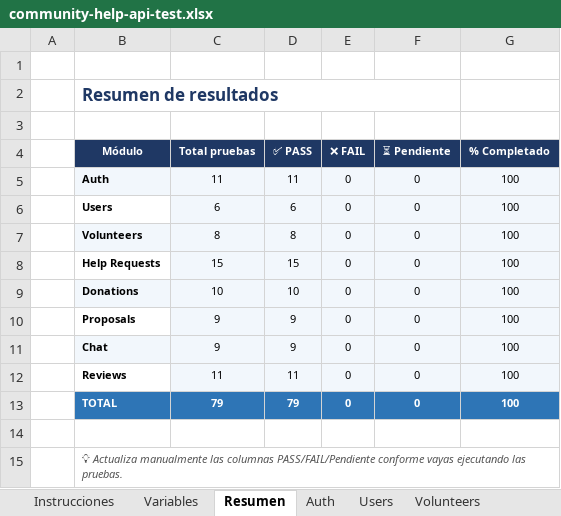
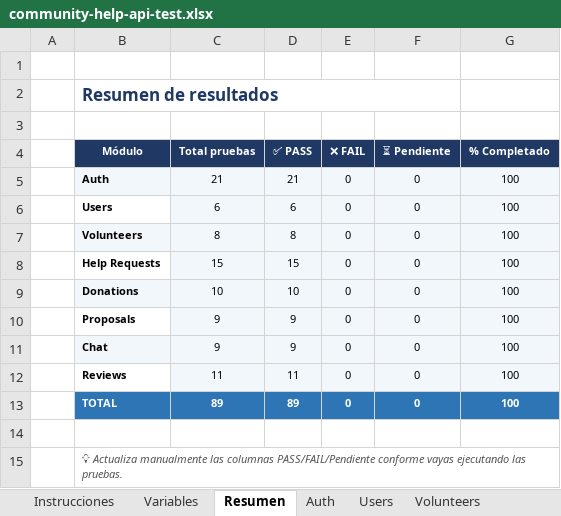
Before and after one commit to Chuckytin/community-help-pro, an Excel workbook: community-help-api/docs/api/community-help-api-test.xlsx, sheet Resumen, drawn as a sheet; values as stored, in another font and other column widths than the file's, no borders; charts and pictures and conditional formats not drawn; the diff names each change by its address in the sheet, - before the commit and + after, or states it on an @@ line.

```diff
--- a/community-help-api/docs/api/community-help-api-test.xlsx (sheet Resumen)
+++ b/community-help-api/docs/api/community-help-api-test.xlsx (sheet Resumen)
-C5 (Total pruebas): 11
+C5 (Total pruebas): 21
-D5 (✅ PASS): 11
+D5 (✅ PASS): 21
-C13 (Total pruebas): 79
+C13 (Total pruebas): 89
-D13 (✅ PASS): 79
+D13 (✅ PASS): 89
```
Also changed, not shown: sheet Auth, 4 other files.
